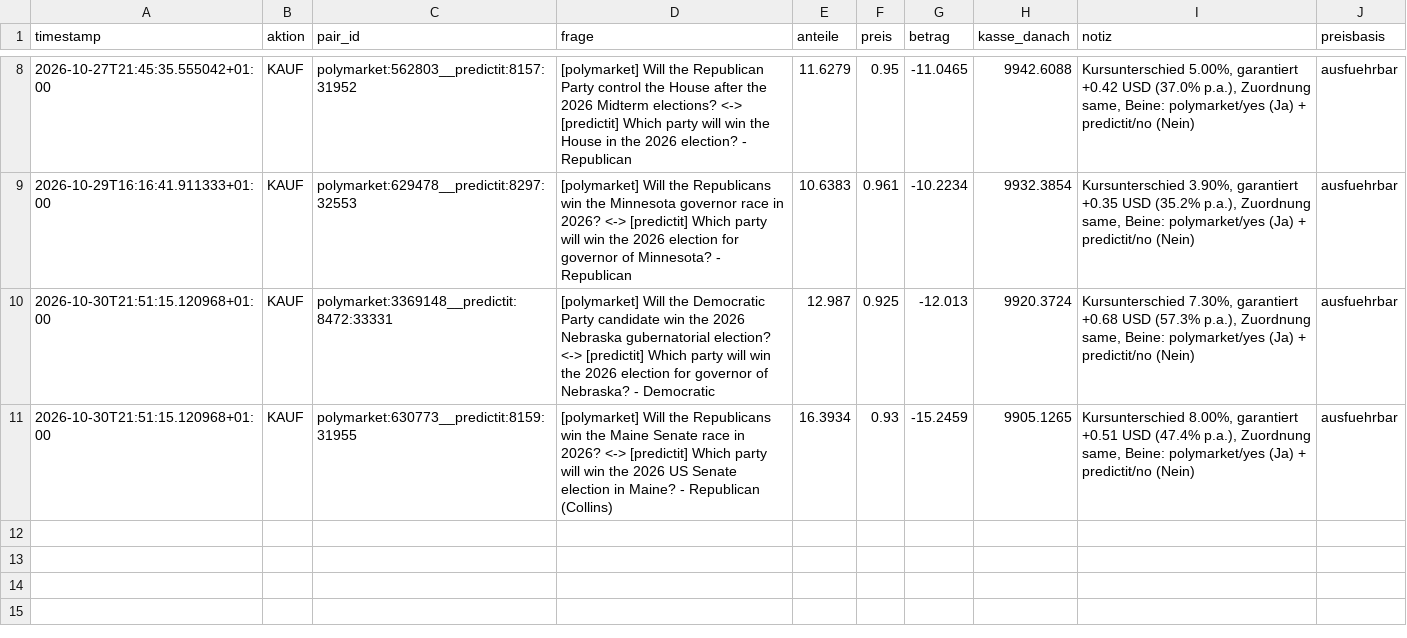
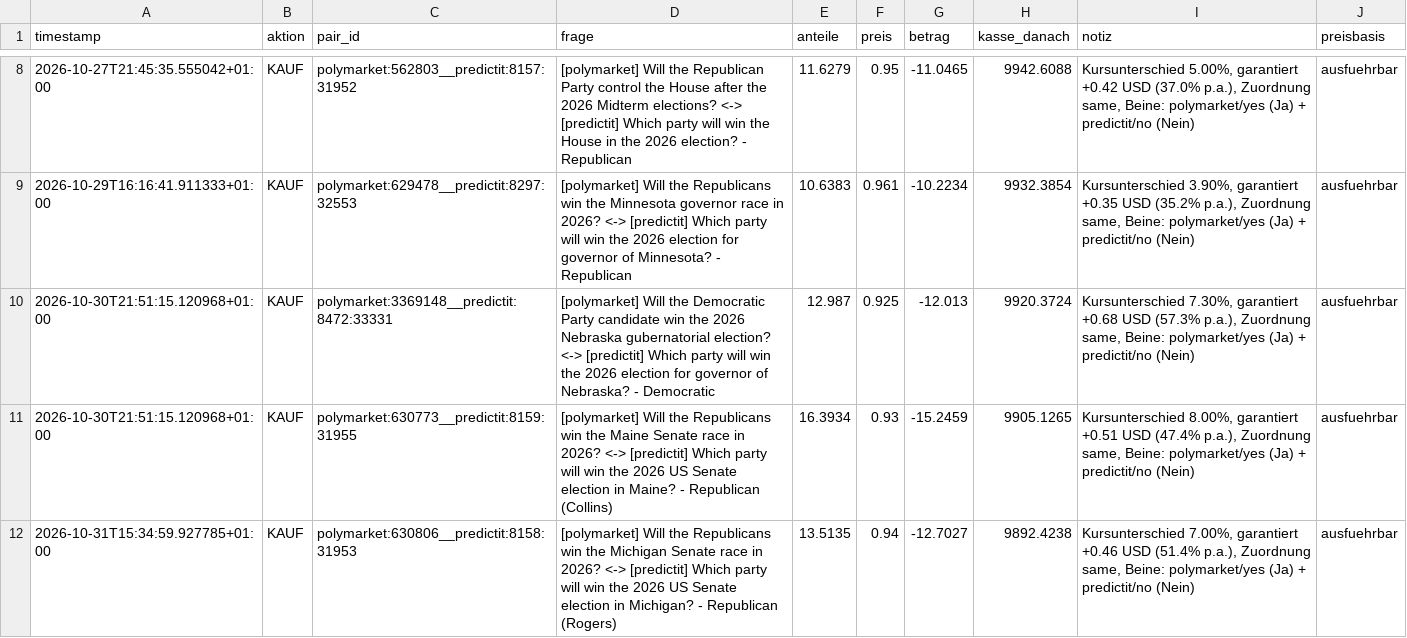
Before and after one commit to rouvenwieland/polymarket-scanner, a CSV file: data/fund_trades_crossplatform_10k.csv, drawn as a sheet; only a part is shown, gaps mark what is left out.

```diff
--- a/data/fund_trades_crossplatform_10k.csv
+++ b/data/fund_trades_crossplatform_10k.csv
@@ -11 +11,2 @@ timestamp,aktion,pair_id,frage,anteile,preis,betrag,kasse_danach,notiz,preisbasi
 2026-10-30T21:51:15.120968+01:00,KAUF,polymarket:630773__predictit:8159:31955,[polymarket] Will the Republicans win the Maine Senate race in 2026?  <->  [predictit] Which party will win the 2026 US Senate election in Maine? - Republican (Collins),16.3934,0.93,-15.2459,9905.1265,"Kursunterschied 8.00%, garantiert +0.51 USD (47.4% p.a.), Zuordnung same, Beine: polymarket/yes (Ja) + predictit/no (Nein)",ausfuehrbar
+2026-10-31T15:34:59.927785+01:00,KAUF,polymarket:630806__predictit:8158:31953,[polymarket] Will the Republicans win the Michigan Senate race in 2026?  <->  [predictit] Which party will win the 2026 US Senate election in Michigan? - Republican (Rogers),13.5135,0.94,-12.7027,9892.4238,"Kursunterschied 7.00%, garantiert +0.46 USD (51.4% p.a.), Zuordnung same, Beine: polymarket/yes (Ja) + predictit/no (Nein)",ausfuehrbar
```
Also changed, not shown: data/fund_history_crossplatform.csv, data/fund_history_crossplatform_10k.csv, 10 other files.
